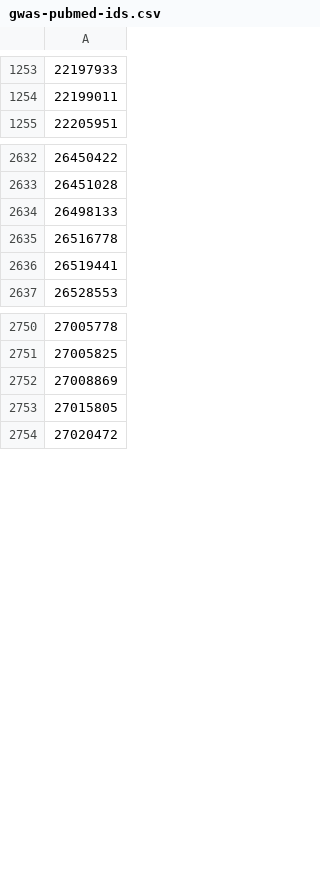
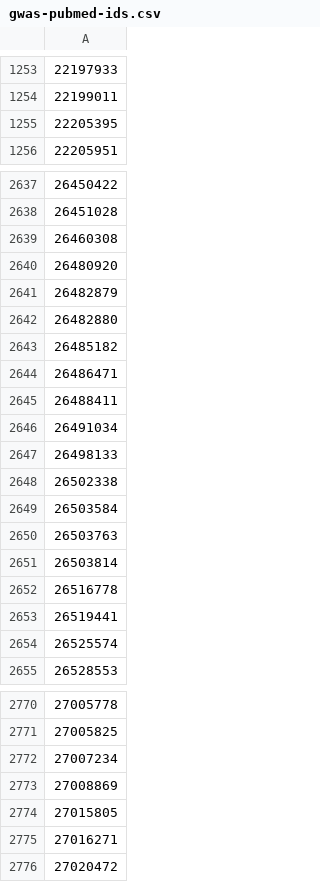
Before and after one commit to tburdett/gwas-analytics, a CSV file: gwas-pubmed-ids.csv, drawn as a sheet; only a part is shown, gaps mark what is left out; the diff covers the shown part only.

```diff
--- a/gwas-pubmed-ids.csv
+++ b/gwas-pubmed-ids.csv
@@ -1254,2 +1254,3 @@
 22199011
+22205395
 22205951
@@ -2633,5 +2638,18 @@
 26451028
+26460308
+26480920
+26482879
+26482880
+26485182
+26486471
+26488411
+26491034
 26498133
+26502338
+26503584
+26503763
+26503814
 26516778
 26519441
+26525574
 26528553
@@ -2751,4 +2771,6 @@
 27005825
+27007234
 27008869
 27015805
+27016271
 27020472
```
Also changed, not shown: 62 added rows elsewhere in this file, 1 other file.
